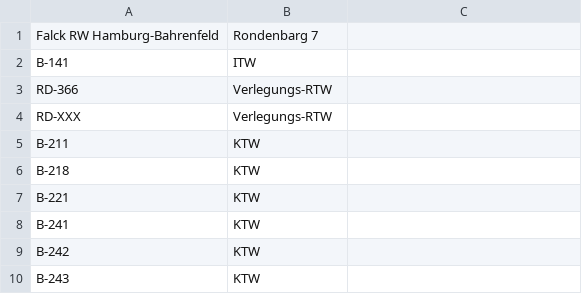
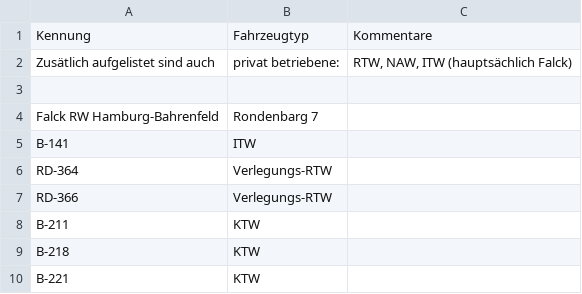
Before and after one commit to mnai/LSS-Fahrzeuglisten, a TSV file: Hamburg/Krankentransport_Privat_Hamburg.tsv (was Hamburg/Privat_KTP_RD.tsv), drawn as a sheet; only a part is shown; the shorter side is filled out with more unchanged rows; removed rows and columns are numbered as before the commit, all else as after; the diff names each change by its address in the sheet, - before the commit and + after, or states it on an @@ line.

```diff
--- a/Hamburg/Privat_KTP_RD.tsv
+++ b/Hamburg/Krankentransport_Privat_Hamburg.tsv
+row 1: Kennung | Fahrzeugtyp | Kommentare
+row 2: Zusätlich aufgelistet sind auch | privat betriebene: | RTW, NAW, ITW (hauptsächlich Falck)
+row 3: (empty)
+row 6: RD-364 | Verlegungs-RTW
-row 4: RD-XXX | Verlegungs-RTW
```
Also changed, not shown: Hamburg/Rettungsdienst_HiOrgs_Hamburg.tsv, 1 other file.
